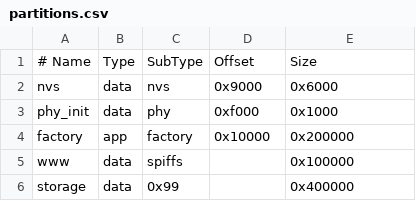
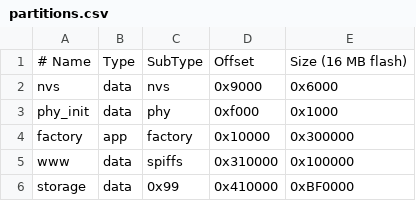
Before and after one commit to debauer/D200-Unchained, a CSV file: esp32/partitions.csv, drawn as a sheet; the diff names each change by its address in the sheet, - before the commit and + after, or states it on an @@ line.

Commit message:
ESP32: use the 16 MB flash: 3 MB app, about 12 MB storage

```diff
--- a/esp32/partitions.csv
+++ b/esp32/partitions.csv
-E1: Size
+E1: Size (16 MB flash)
-E4: 0x200000
+E4: 0x300000
-D5: (empty)
+D5: 0x310000
-D6: (empty)
+D6: 0x410000
-E6: 0x400000
+E6: 0xBF0000
```
Also changed, not shown: 3 other files.
